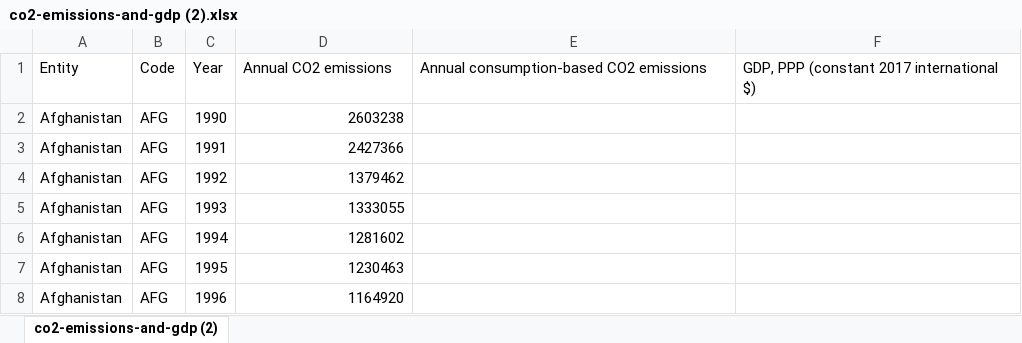
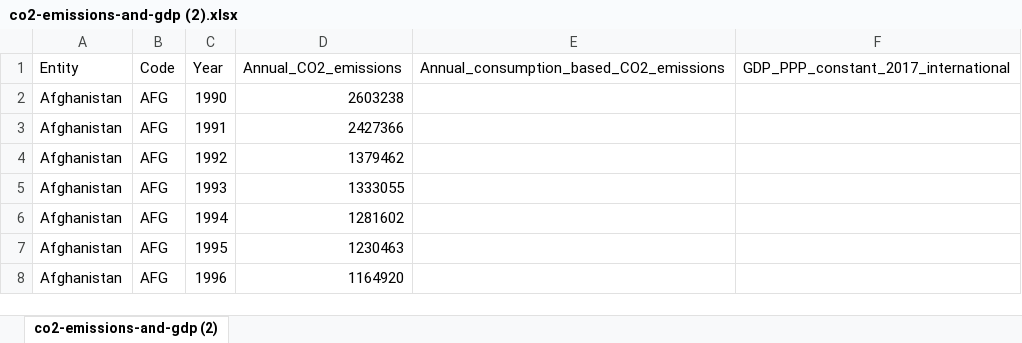
Before and after one commit to marielzguerra/ITBA-3207_TeamCodePoltergiests, an Excel workbook: Proposal's Data Sets/co2-emissions-and-gdp (2).xlsx, sheet co2-emissions-and-gdp (2), drawn as a sheet; only a part is shown; values as stored, in another font and other column widths than the file's, no borders; the diff names each change by its address in the sheet, - before the commit and + after, or states it on an @@ line.

Commit message:
data_update

```diff
--- a/Proposal's Data Sets/co2-emissions-and-gdp (2).xlsx (sheet co2-emissions-and-gdp (2))
+++ b/Proposal's Data Sets/co2-emissions-and-gdp (2).xlsx (sheet co2-emissions-and-gdp (2))
-D1: Annual CO2 emissions
+D1: Annual_CO2_emissions
-E1: Annual consumption-based CO2 emissions
+E1: Annual_consumption_based_CO2_emissions
-F1: GDP, PPP (constant 2017 international $)
+F1: GDP_PPP_constant_2017_international
```
